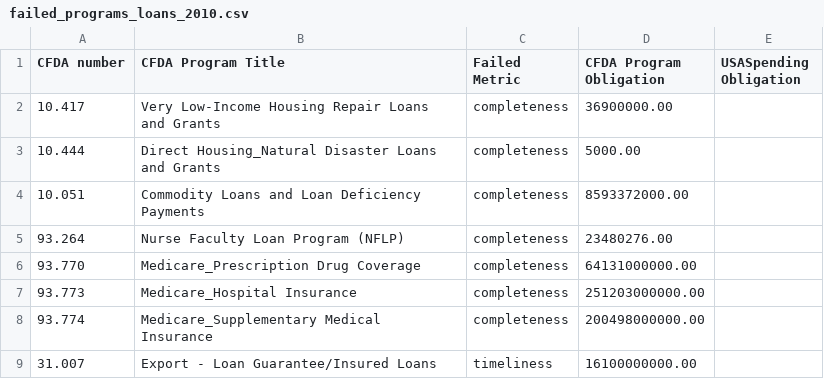
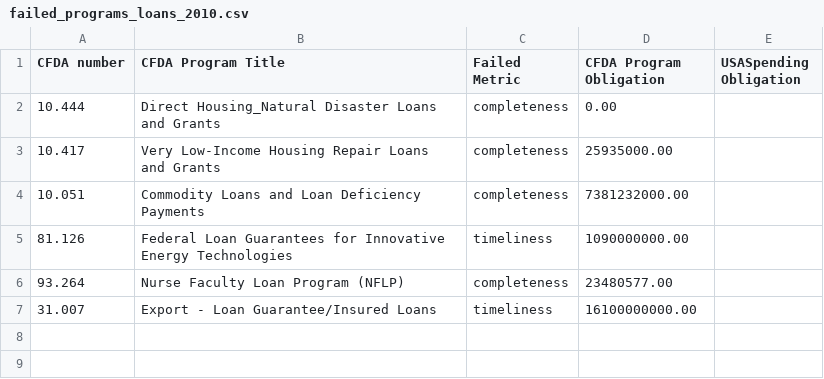
Before and after one commit to sunlightlabs/clearspending, a CSV file: media/docs/failed_programs_loans_2010.csv, drawn as a sheet.

```diff
--- a/media/docs/failed_programs_loans_2010.csv
+++ b/media/docs/failed_programs_loans_2010.csv
@@ -1,9 +1,7 @@
 CFDA number,CFDA Program Title,Failed Metric,CFDA Program Obligation,USASpending Obligation
-10.417,Very Low-Income Housing Repair Loans and Grants,completeness,36900000.00
-10.444,Direct Housing_Natural Disaster Loans and Grants,completeness,5000.00
-10.051,Commodity Loans and Loan Deficiency Payments,completeness,8593372000.00
-93.264,Nurse Faculty Loan Program (NFLP),completeness,23480276.00
-93.770,Medicare_Prescription Drug Coverage,completeness,64131000000.00
-93.773,Medicare_Hospital Insurance,completeness,251203000000.00
-93.774,Medicare_Supplementary Medical Insurance,completeness,200498000000.00
+10.444,Direct Housing_Natural Disaster Loans and Grants,completeness,0.00
+10.417,Very Low-Income Housing Repair Loans and Grants,completeness,25935000.00
+10.051,Commodity Loans and Loan Deficiency Payments,completeness,7381232000.00
+81.126,Federal Loan Guarantees for Innovative Energy Technologies,timeliness,1090000000.00
+93.264,Nurse Faculty Loan Program (NFLP),completeness,23480577.00
 31.007,Export - Loan Guarantee/Insured Loans,timeliness,16100000000.00
```
Also changed, not shown: media/docs/failed_programs_loans_2009.csv, media/docs/failed_programs_loans_2011.csv, 4 other files.
